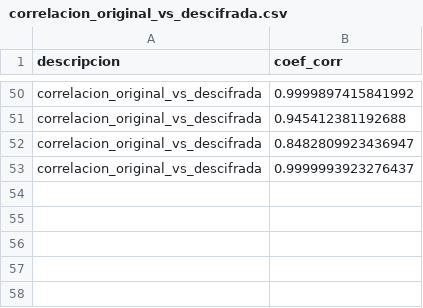
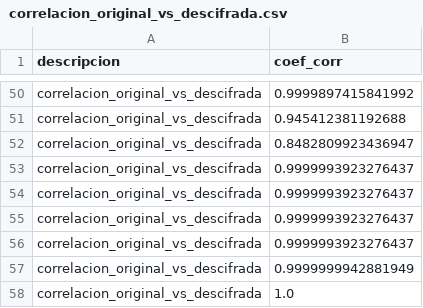
Before and after one commit to ErgoWT/CifradoSlave, a CSV file: Resultados_TLS_KEYSTREAM/correlacion_original_vs_descifrada.csv, drawn as a sheet; only a part is shown, gaps mark what is left out.

```diff
--- a/Resultados_TLS_KEYSTREAM/correlacion_original_vs_descifrada.csv
+++ b/Resultados_TLS_KEYSTREAM/correlacion_original_vs_descifrada.csv
@@ -53 +53,6 @@ correlacion_original_vs_descifrada,0.8482809923436947
 correlacion_original_vs_descifrada,0.9999993923276437
+correlacion_original_vs_descifrada,0.9999993923276437
+correlacion_original_vs_descifrada,0.9999993923276437
+correlacion_original_vs_descifrada,0.9999993923276437
+correlacion_original_vs_descifrada,0.9999999942881949
+correlacion_original_vs_descifrada,1.0
```
Also changed, not shown: Resultados_TLS_KEYSTREAM/tiempo_procesos_esclavo.csv, 14 other files.
